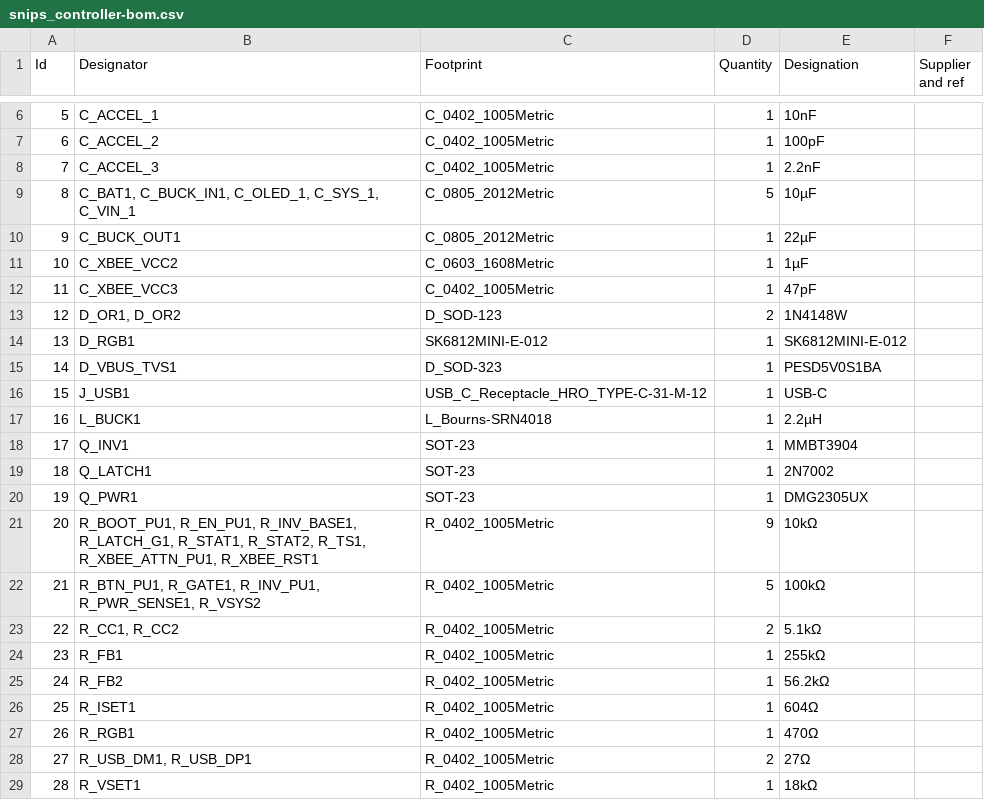
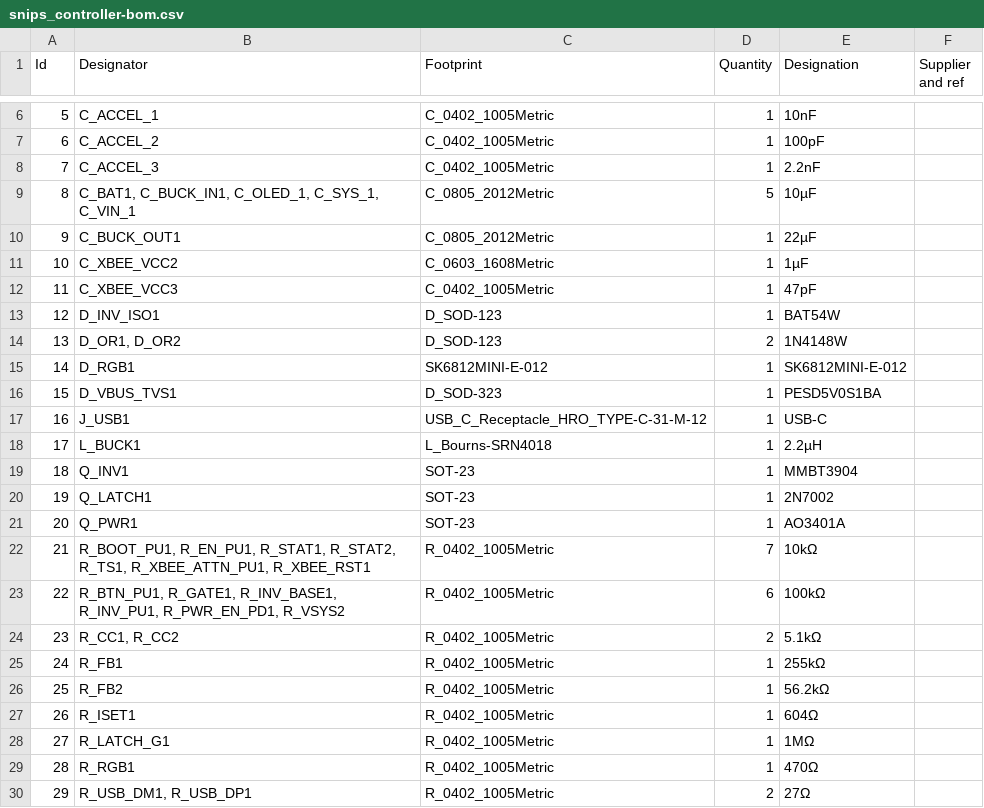
Before and after one commit to thePunderWoman/SnipsControllers, a CSV file: PCB/production/bom/snips_controller-bom.csv, drawn as a sheet; only a part is shown, gaps mark what is left out; the shorter side is filled out with more unchanged rows; addresses are those after the commit; the diff names each change by its address in the sheet, - before the commit and + after, or states it on an @@ line.

```diff
--- a/PCB/production/bom/snips_controller-bom.csv
+++ b/PCB/production/bom/snips_controller-bom.csv
+row 13: 12 | D_INV_ISO1 | D_SOD-123 | 1 | BAT54W
@@ column A (Id) renumbered from row 14 down @@
-E21 (Designation): DMG2305UX
+E21 (Designation): AO3401A
-B22 (Designator): R_BOOT_PU1, R_EN_PU1, R_INV_BASE1, R_LATCH_G1, R_STAT1, R_STAT2,…
+B22 (Designator): R_BOOT_PU1, R_EN_PU1, R_STAT1, R_STAT2,…
-D22 (Quantity): 9
+D22 (Quantity): 7
-B23 (Designator): R_BTN_PU1, R_GATE1, R_INV_PU1, R_PWR_SENSE1, R_VSYS2
+B23 (Designator): R_BTN_PU1, R_GATE1, R_INV_BASE1, R_INV_PU1, R_PWR_EN_PD1, R_VSYS2
-D23 (Quantity): 5
+D23 (Quantity): 6
+row 28: 27 | R_LATCH_G1 | R_0402_1005Metric | 1 | 1MΩ
```
Also changed, not shown: 25 other files.
